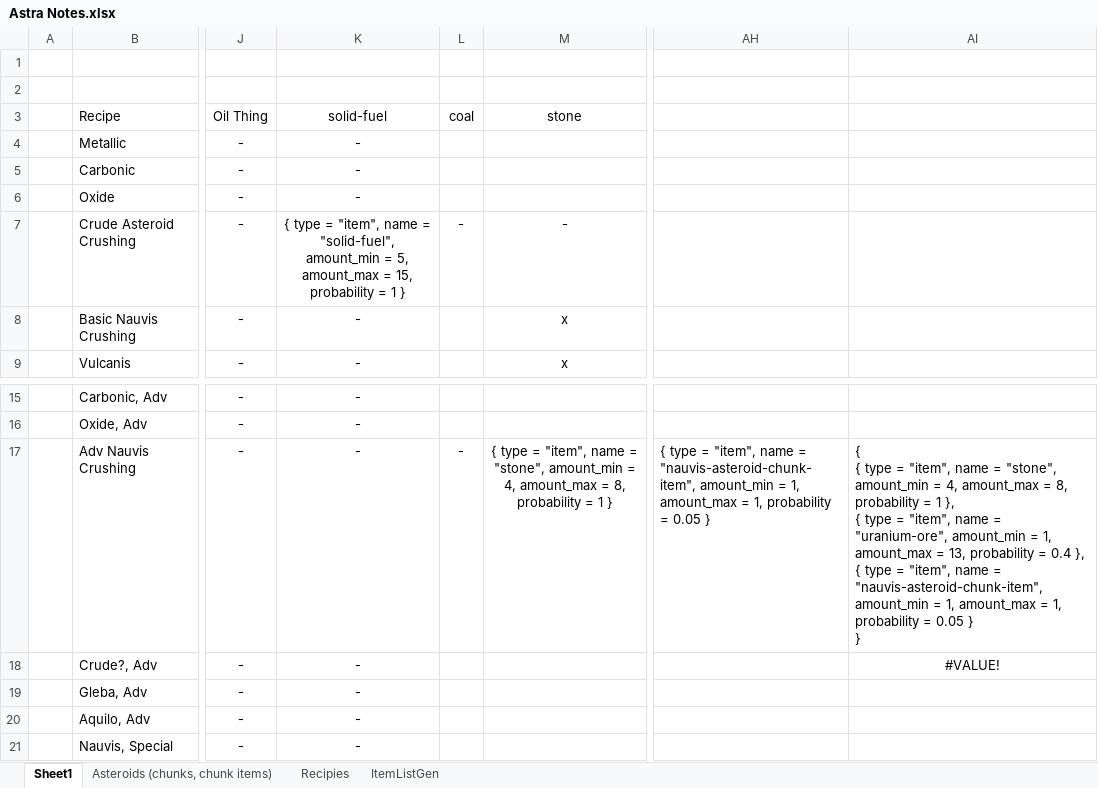
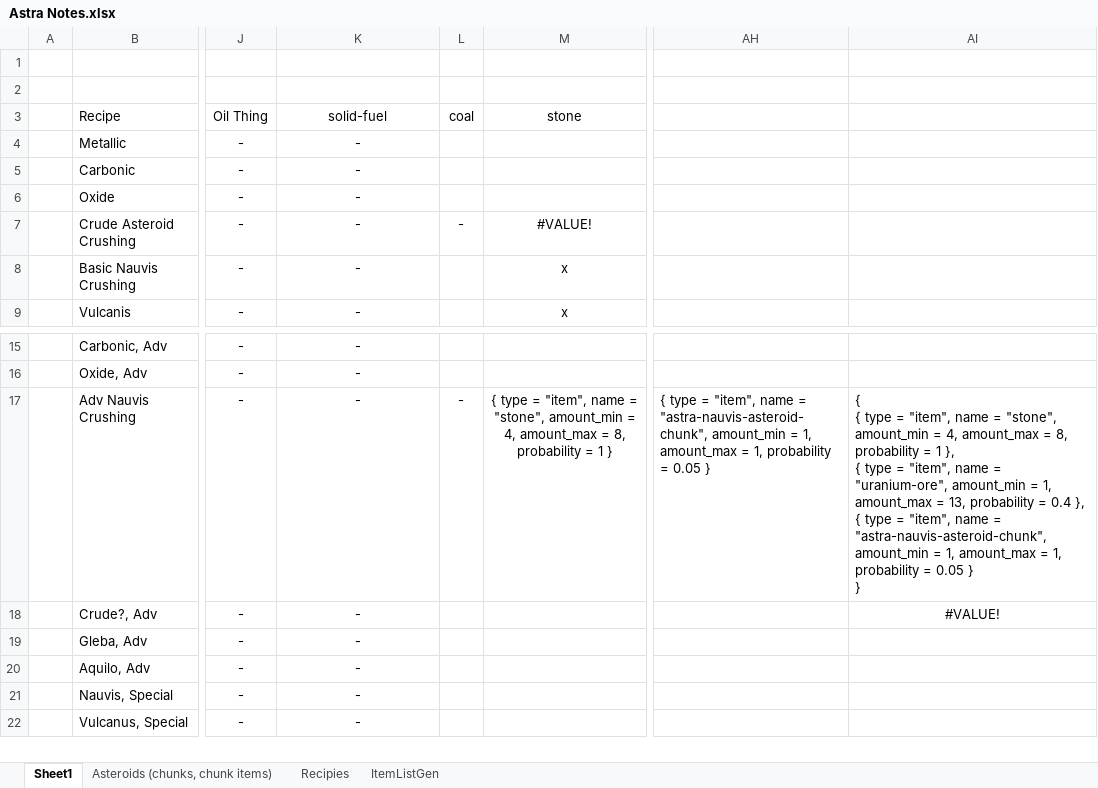
Before and after one commit to noyoki/Factorio-Astra-Asteroids, an Excel workbook: Astra Notes.xlsx, sheet Sheet1, drawn as a sheet; only a part is shown, gaps mark what is left out; the shorter side is filled out with more unchanged rows; values as stored, in another font and other column widths than the file's, no borders; conditional formats and table styles not drawn; the diff names each change by its address in the sheet, - before the commit and + after, or states it on an @@ line.

```diff
--- a/Astra Notes.xlsx (sheet Sheet1)
+++ b/Astra Notes.xlsx (sheet Sheet1)
-K7 (solid-fuel): { type = "item", name = "solid-fuel", amount_min = 5, amount_max = 15, probability = 1 }
+K7 (solid-fuel): -
-M7 (stone): -
+M7 (stone): #VALUE!
-AH17: …name = "nauvis-asteroid-chunk-item", amount_min =…
+AH17: …name = "astra-nauvis-asteroid-chunk", amount_min =…
-AI17: …name = "nauvis-asteroid-chunk-item", amount_min =…
+AI17: …name = "astra-nauvis-asteroid-chunk", amount_min =…
```
Also changed, not shown: sheet Recipies, sheet Asteroids (chunks, chunk items), hidden cells, 13 other files.
